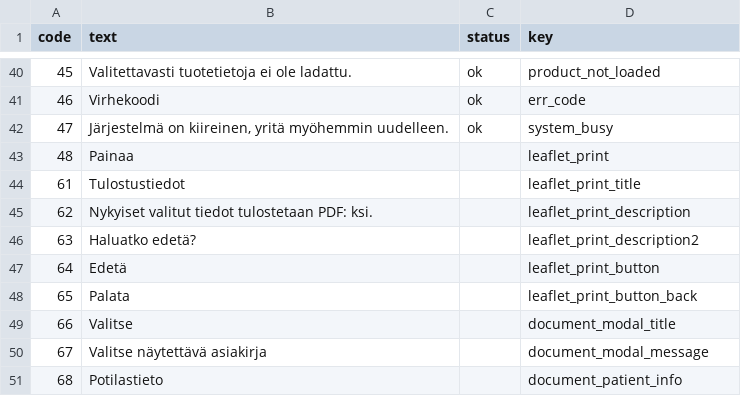
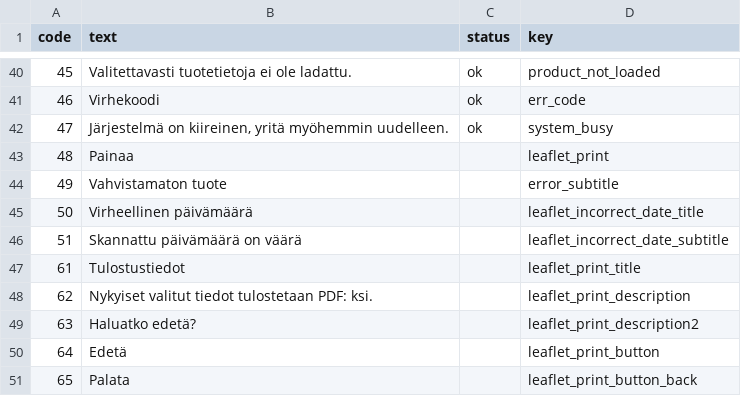
Before and after one commit to pharmaledgerassoc/LWA, a CSV file: lang-codes/reports/fi.csv, drawn as a sheet; only a part is shown, gaps mark what is left out; the shorter side is filled out with more unchanged rows; the diff names each change by its address in the sheet, - before the commit and + after, or states it on an @@ line.

```diff
--- a/lang-codes/reports/fi.csv
+++ b/lang-codes/reports/fi.csv
+row 44: 49 | Vahvistamaton tuote |  | error_subtitle
+row 45: 50 | Virheellinen päivämäärä |  | leaflet_incorrect_date_title
+row 46: 51 | Skannattu päivämäärä on väärä |  | leaflet_incorrect_date_subtitle
```
Also changed, not shown: lang-codes/reports/bg.csv, lang-codes/reports/cs.csv, 51 other files.
